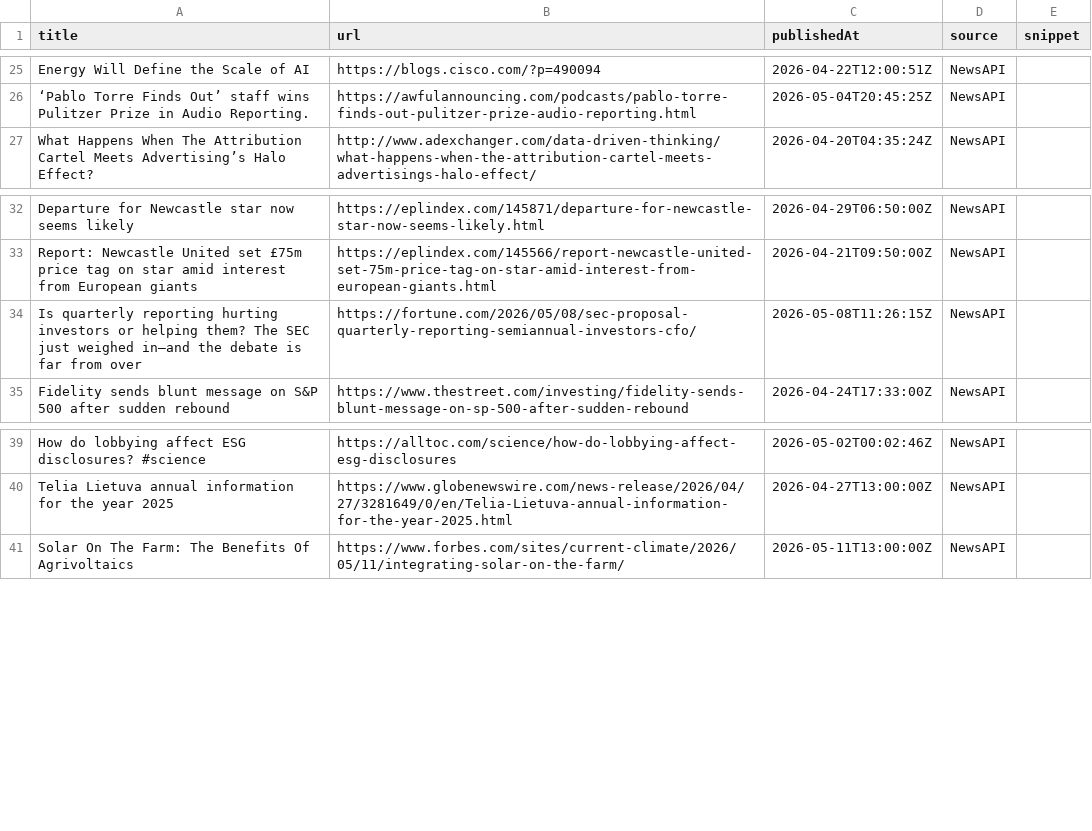
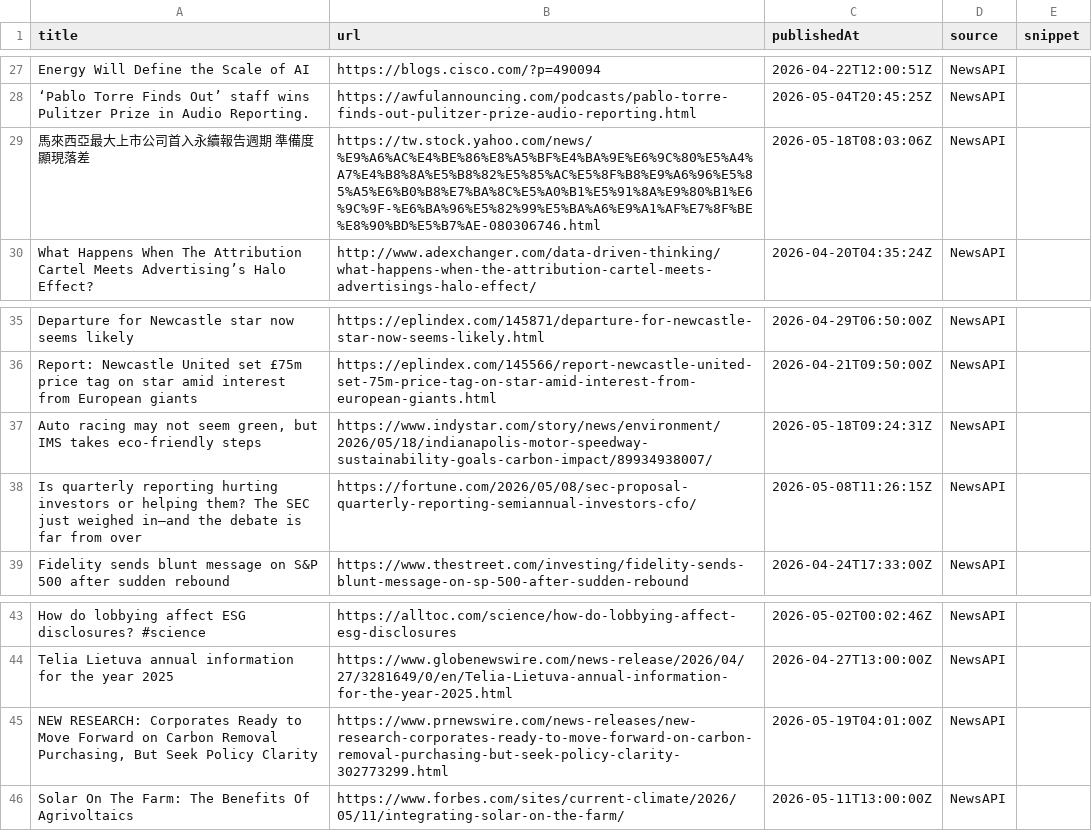
Before and after one commit to media-stack/gb2b-lead-finder, a CSV file: gb2b_leads.csv, drawn as a sheet; only a part is shown, gaps mark what is left out; the diff covers the shown part only; the diff names each change by its address in the sheet, - before the commit and + after, or states it on an @@ line.

```diff
--- a/gb2b_leads.csv
+++ b/gb2b_leads.csv
+row 29: 馬來西亞最大上市公司首入永續報告週期 準備度顯現落差 | https://tw.stock.yahoo.com/news/%E9%A6%AC%E4%BE%86%E8%A5%BF%E4%BA%9E%E6%9C%80%E5%A4%A7%E4%B8%8A%E5%B8%82%E5%85%AC%E5%8F%B8%E9%A6%96%E5%85%A5%E6%B0%B8%E7%BA%8C%E5%A0%B1%E5%91%8A%E9%80%B1%E6%9C%9F-%E6%BA%96%E5%82%99%E5%BA%A6%E9%A1%AF%E7%8F%BE%E8%90%BD%E5%B7%AE-080306746.html | 2026-05-18T08:03:06Z | NewsAPI
+row 37: Auto racing may not seem green, but IMS takes eco-friendly steps | https://www.indystar.com/story/news/environment/2026/05/18/indianapolis-motor-speedway-sustainability-goals-carbon-impact/89934938007/ | 2026-05-18T09:24:31Z | NewsAPI
+row 45: NEW RESEARCH: Corporates Ready to Move Forward on Carbon Removal Purchasing, But Seek Policy Clarity | https://www.prnewswire.com/news-releases/new-research-corporates-ready-to-move-forward-on-carbon-removal-purchasing-but-seek-policy-clarity-302773299.html | 2026-05-19T04:01:00Z | NewsAPI
```
Also changed, not shown: 4 added rows, 8 removed rows and 1 moved row elsewhere in this file.
